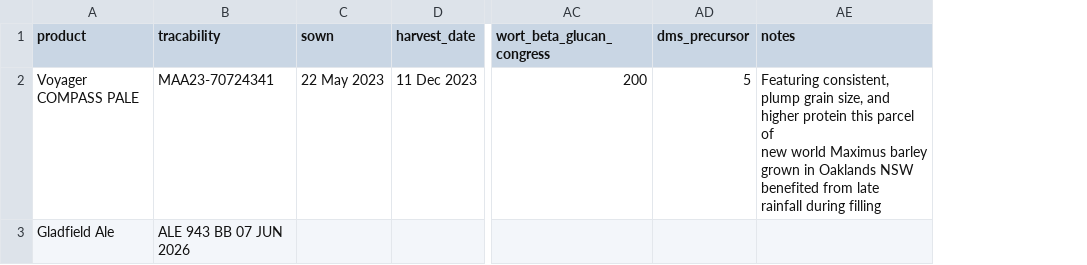
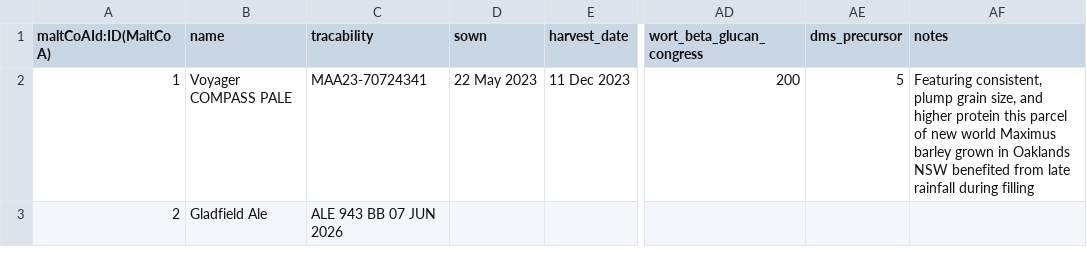
Before and after one commit to kevleyski/beerai, a CSV file: malt_coas.csv, drawn as a sheet; only a part is shown, gaps mark what is left out; addresses are those after the commit; the diff names each change by its address in the sheet, - before the commit and + after, or states it on an @@ line.

```diff
--- a/malt_coas.csv
+++ b/malt_coas.csv
+column A (maltCoAId:ID(MaltCoA)), rows 2-3: 1 | 2
-B1: product
+B1: name
-AF2 (notes): …during filling
+AF2 (notes): …during filling
```
Also changed, not shown: barley_varieties.csv, beer_styles.csv, 7 other files.
